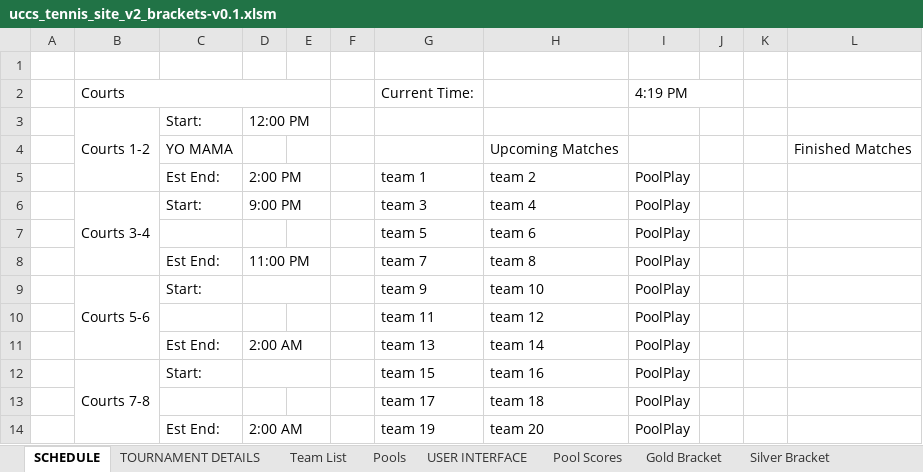
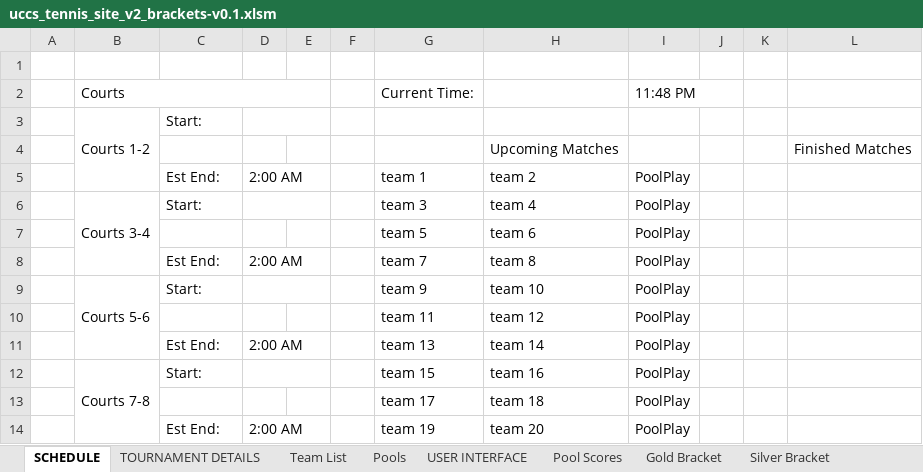
Before and after one commit to mhay10/uccs_tennis_site_v2, an Excel workbook: excel_sheet/uccs_tennis_site_v2_brackets-v0.1.xlsm, sheet SCHEDULE, drawn as a sheet; only a part is shown; values as stored, in another font and other column widths than the file's, no cell formats; charts and pictures not drawn; the diff names each change by its address in the sheet, - before the commit and + after, or states it on an @@ line.

Commit message:
Update court schedule table to set start time when team dragged in, added upload images on save

```diff
--- a/excel_sheet/uccs_tennis_site_v2_brackets-v0.1.xlsm (sheet SCHEDULE)
+++ b/excel_sheet/uccs_tennis_site_v2_brackets-v0.1.xlsm (sheet SCHEDULE)
-I2: 4:19 PM
+I2: 11:48 PM
-D3: 12:00 PM
+D3: (empty)
-C4: YO MAMA
+C4: (empty)
-D5: 2:00 PM
+D5: 2:00 AM
-D6: 9:00 PM
+D6: (empty)
-D8: 11:00 PM
+D8: 2:00 AM
```
Also changed, not shown: sheet Calculations, sheet Pool Scores, sheet Silver Bracket, sheet Gold Bracket, sheet Bronze Bracket, cell formats, formulas that keep their value, charts or pictures, 13 other files.
